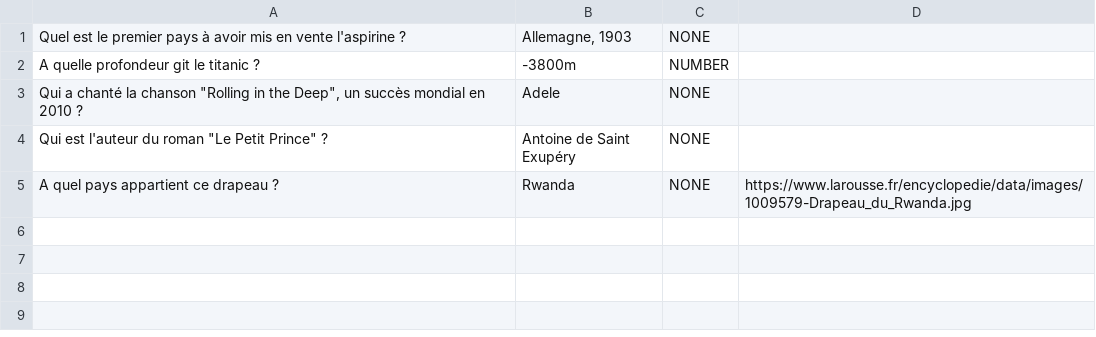
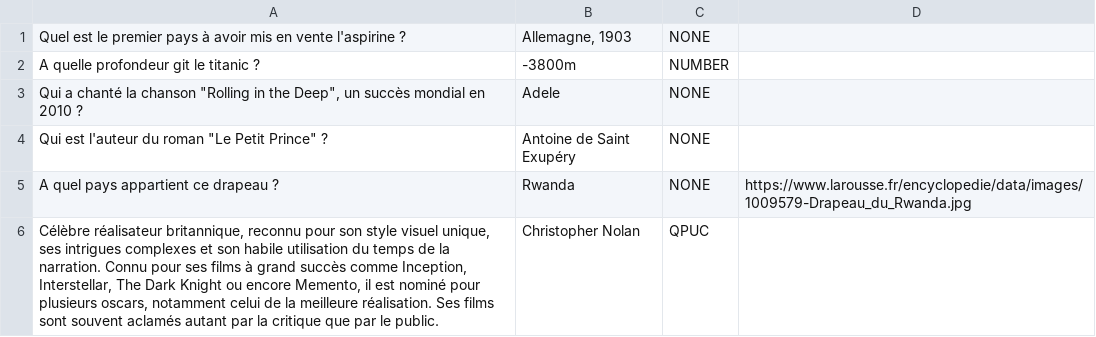
Before and after one commit to noclone/noquiz_server, a CSV file: data/questions.csv, drawn as a sheet.

```diff
--- a/data/questions.csv
+++ b/data/questions.csv
@@ -5 +5,2 @@ Qui est l'auteur du roman "Le Petit Prince" ?;Antoine de Saint Exupéry;NONE
 A quel pays appartient ce drapeau ?;Rwanda;NONE;https://www.larousse.fr/encyclopedie/data/images/1009579-Drapeau_du_Rwanda.jpg
+Célèbre réalisateur britannique, reconnu pour son style visuel unique, ses intrigues complexes et son habile utilisation du temps de la narration. Connu pour ses films à grand succès comme Inception, Interstellar, The Dark Knight ou encore Memento, il est nominé pour plusieurs oscars, notamment celui de la meilleure réalisation. Ses films sont souvent aclamés autant par la critique que par le public.;Christopher Nolan;QPUC
```
Also changed, not shown: 7 other files.
